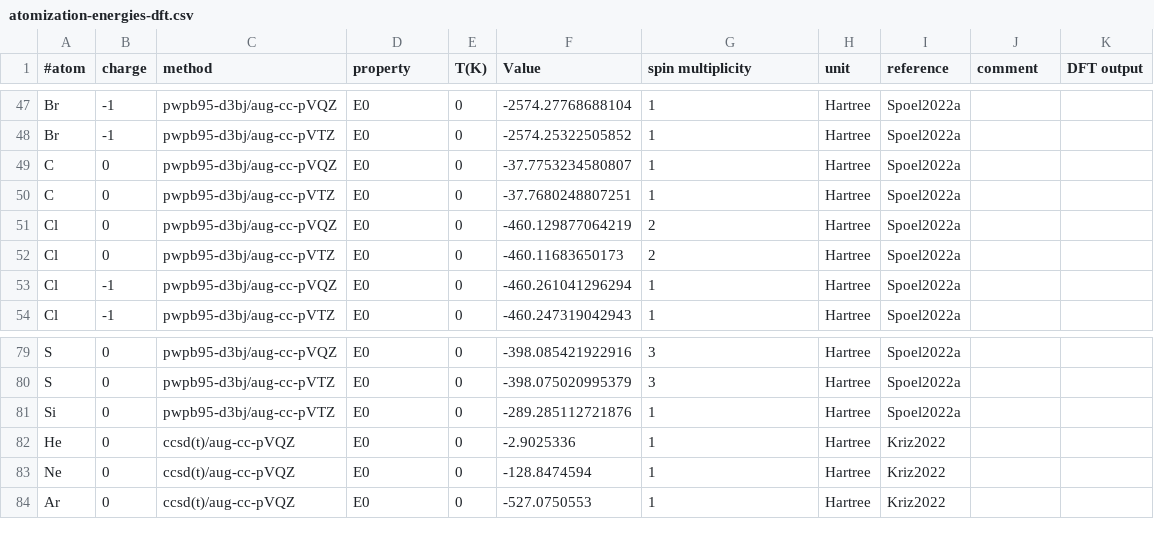
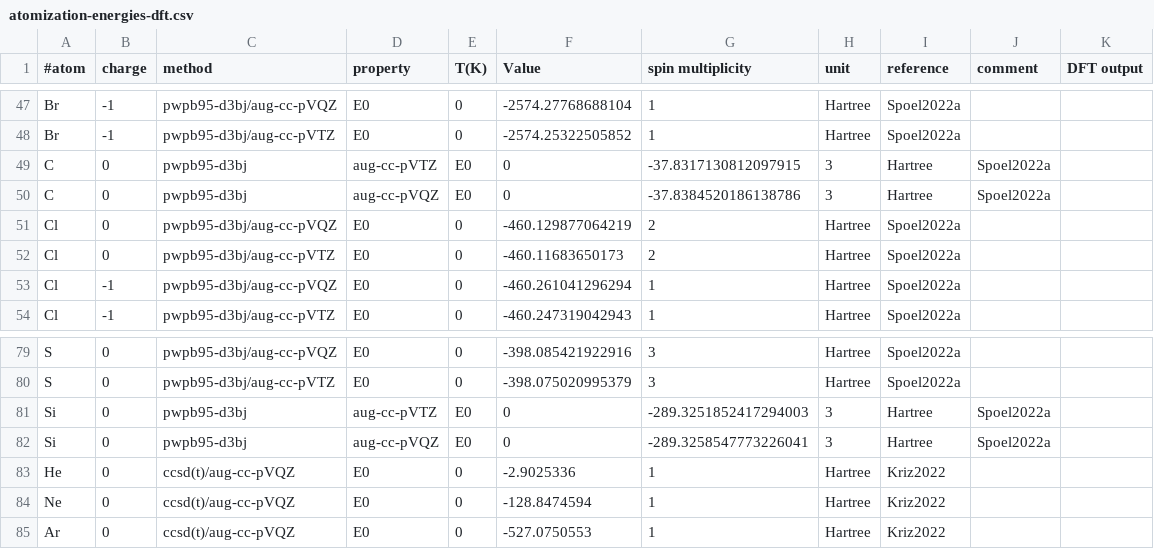
Before and after one commit to AlexandriaChemistry/ACT-utilities, a CSV file: share/atomization-energies-dft.csv, drawn as a sheet; only a part is shown, gaps mark what is left out; removed rows and columns are numbered as before the commit, all else as after; the diff names each change by its address in the sheet, - before the commit and + after, or states it on an @@ line.

Commit message:
Updated pwp atomization energies for C and Si

```diff
--- a/share/atomization-energies-dft.csv
+++ b/share/atomization-energies-dft.csv
-row 49: C | 0 | pwpb95-d3bj/aug-cc-pVQZ | E0 | 0 | -37.7753234580807 | 1 | Hartree | Spoel2022a
-row 50: C | 0 | pwpb95-d3bj/aug-cc-pVTZ | E0 | 0 | -37.7680248807251 | 1 | Hartree | Spoel2022a
+row 49: C | 0 | pwpb95-d3bj | aug-cc-pVTZ | E0 | 0 | -37.8317130812097915 | 3 | Hartree | Spoel2022a
+row 50: C | 0 | pwpb95-d3bj | aug-cc-pVQZ | E0 | 0 | -37.8384520186138786 | 3 | Hartree | Spoel2022a
-row 81: Si | 0 | pwpb95-d3bj/aug-cc-pVTZ | E0 | 0 | -289.285112721876 | 1 | Hartree | Spoel2022a
+row 81: Si | 0 | pwpb95-d3bj | aug-cc-pVTZ | E0 | 0 | -289.3251852417294003 | 3 | Hartree | Spoel2022a
+row 82: Si | 0 | pwpb95-d3bj | aug-cc-pVQZ | E0 | 0 | -289.3258547773226041 | 3 | Hartree | Spoel2022a
```
